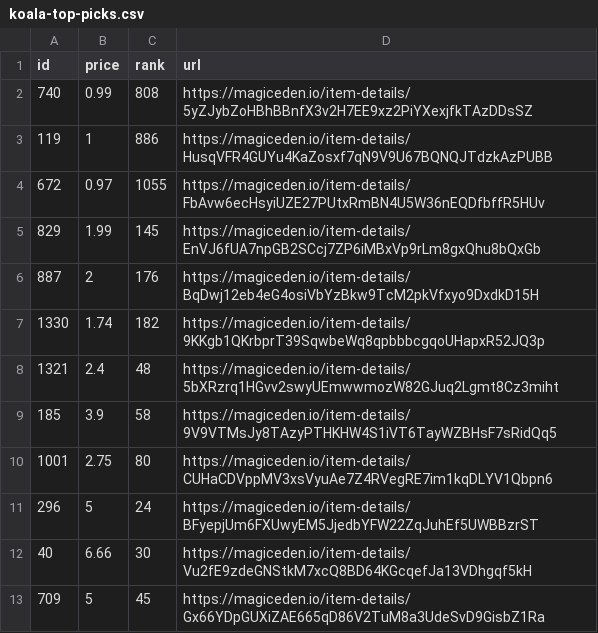
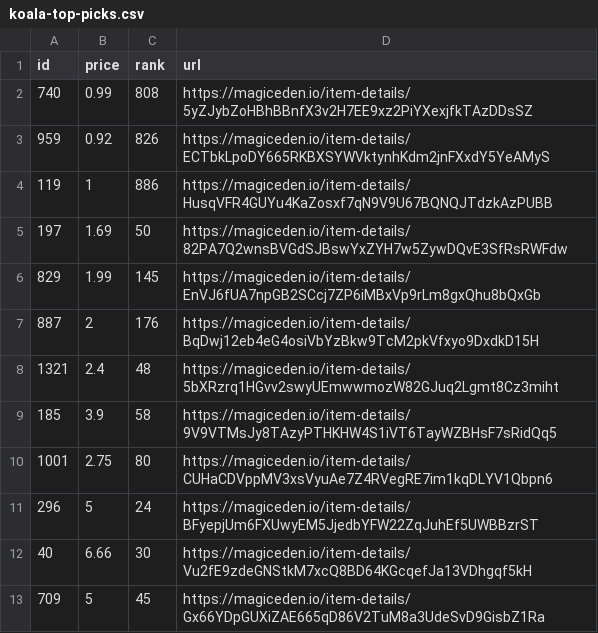
Before and after one commit to braposo/koala-monitor, a CSV file: koala-top-picks.csv, drawn as a sheet.

Commit message:
Flat: latest data (2021-11-09T10:40:00.657Z) {   "date": "2021-11-09T10:40:00.657Z",   "files": [     {       "name": "koala-data-processed.csv",       "deltaBytes": 281,       "source": "https://api-mainnet.magiceden.io/rpc/getListedNFTsByQuery?q=%7B%22%24match%22%3A%7B%22collectionSymbol%22%3A%22koala_klubhouse%22%7D%2C%22%24sort%22%3A%7B%22takerAmount%22%3A1%2C%22createdAt%22%3A-1%7D%2C%22%24skip%22%3A0%2C%22%24limit%22%3A5000%7D"     },     {       "name": "koala-top-picks.csv",       "deltaBytes": -3,       "source": "https://api-mainnet.magiceden.io/rpc/getListedNFTsByQuery?q=%7B%22%24match%22%3A%7B%22collectionSymbol%22%3A%22koala_klubhouse%22%7D%2C%22%24sort%22%3A%7B%22takerAmount%22%3A1%2C%22createdAt%22%3A-1%7D%2C%22%24skip%22%3A0%2C%22%24limit%22%3A5000%7D"     }   ] }

```diff
--- a/koala-top-picks.csv
+++ b/koala-top-picks.csv
@@ -2,7 +2,7 @@ id,price,rank,url
 740,0.99,808,https://magiceden.io/item-details/5yZJybZoHBhBBnfX3v2H7EE9xz2PiYXexjfkTAzDDsSZ
+959,0.92,826,https://magiceden.io/item-details/ECTbkLpoDY665RKBXSYWVktynhKdm2jnFXxdY5YeAMyS
 119,1,886,https://magiceden.io/item-details/HusqVFR4GUYu4KaZosxf7qN9V9U67BQNQJTdzkAzPUBB
-672,0.97,1055,https://magiceden.io/item-details/FbAvw6ecHsyiUZE27PUtxRmBN4U5W36nEQDfbffR5HUv
+197,1.69,50,https://magiceden.io/item-details/82PA7Q2wnsBVGdSJBswYxZYH7w5ZywDQvE3SfRsRWFdw
 829,1.99,145,https://magiceden.io/item-details/EnVJ6fUA7npGB2SCcj7ZP6iMBxVp9rLm8gxQhu8bQxGb
 887,2,176,https://magiceden.io/item-details/BqDwj12eb4eG4osiVbYzBkw9TcM2pkVfxyo9DxdkD15H
-1330,1.74,182,https://magiceden.io/item-details/9KKgb1QKrbprT39SqwbeWq8qpbbbcgqoUHapxR52JQ3p
 1321,2.4,48,https://magiceden.io/item-details/5bXRzrq1HGvv2swyUEmwwmozW82GJuq2Lgmt8Cz3miht
```
Also changed, not shown: koala-data-processed.csv.
